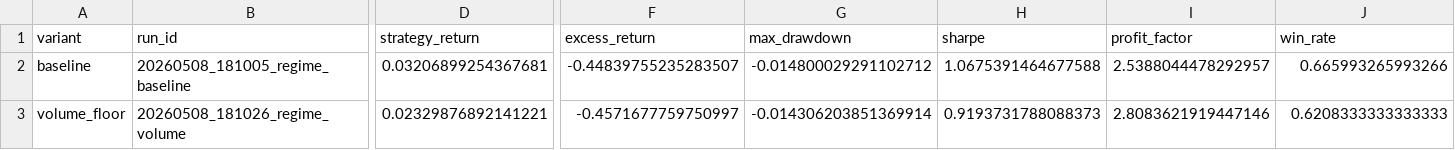
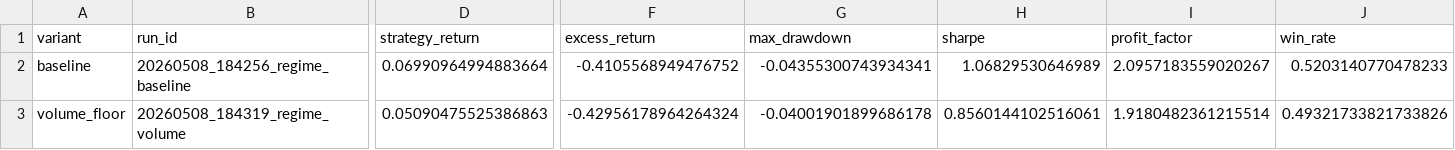
Before and after one commit to PerfectPoH/adaptive-equity-trading-lab, a CSV file: experiments/regime_filter_validation_latest.csv, drawn as a sheet; only a part is shown, gaps mark what is left out; the diff covers the shown part only; the diff names each change by its address in the sheet, - before the commit and + after, or states it on an @@ line.

```diff
--- a/experiments/regime_filter_validation_latest.csv
+++ b/experiments/regime_filter_validation_latest.csv
-B2 (run_id): 20260508_181005_regime_baseline
+B2 (run_id): 20260508_184256_regime_baseline
-D2 (strategy_return): 0.03206899254367681
+D2 (strategy_return): 0.06990964994883664
-F2 (excess_return): -0.44839755235283507
+F2 (excess_return): -0.4105568949476752
-G2 (max_drawdown): -0.014800029291102712
+G2 (max_drawdown): -0.04355300743934341
-H2 (sharpe): 1.0675391464677588
+H2 (sharpe): 1.06829530646989
-I2 (profit_factor): 2.5388044478292957
+I2 (profit_factor): 2.0957183559020267
-J2 (win_rate): 0.665993265993266
+J2 (win_rate): 0.5203140770478233
-B3 (run_id): 20260508_181026_regime_volume
+B3 (run_id): 20260508_184319_regime_volume
-D3 (strategy_return): 0.02329876892141221
+D3 (strategy_return): 0.05090475525386863
-F3 (excess_return): -0.4571677759750997
+F3 (excess_return): -0.42956178964264324
-G3 (max_drawdown): -0.014306203851369914
+G3 (max_drawdown): -0.04001901899686178
-H3 (sharpe): 0.9193731788088373
+H3 (sharpe): 0.8560144102516061
-I3 (profit_factor): 2.8083621919447146
+I3 (profit_factor): 1.9180482361215514
-J3 (win_rate): 0.6208333333333333
+J3 (win_rate): 0.49321733821733826
```
Also changed, not shown: 76 edited cells elsewhere in this file, experiments/calibration_comparison_latest.csv, experiments/threshold_validation_latest.csv, 37 other files.
